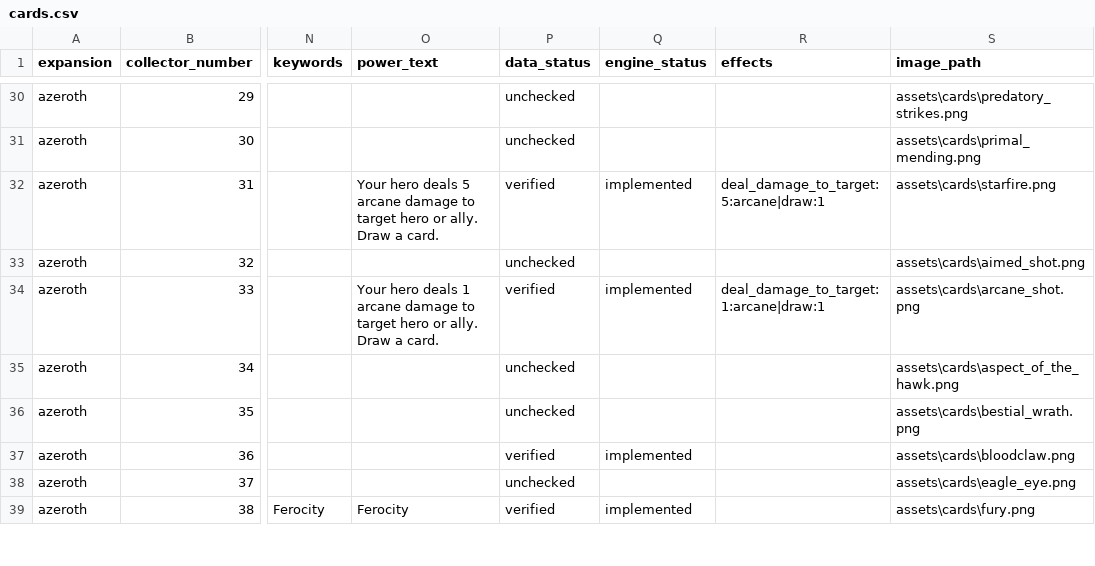
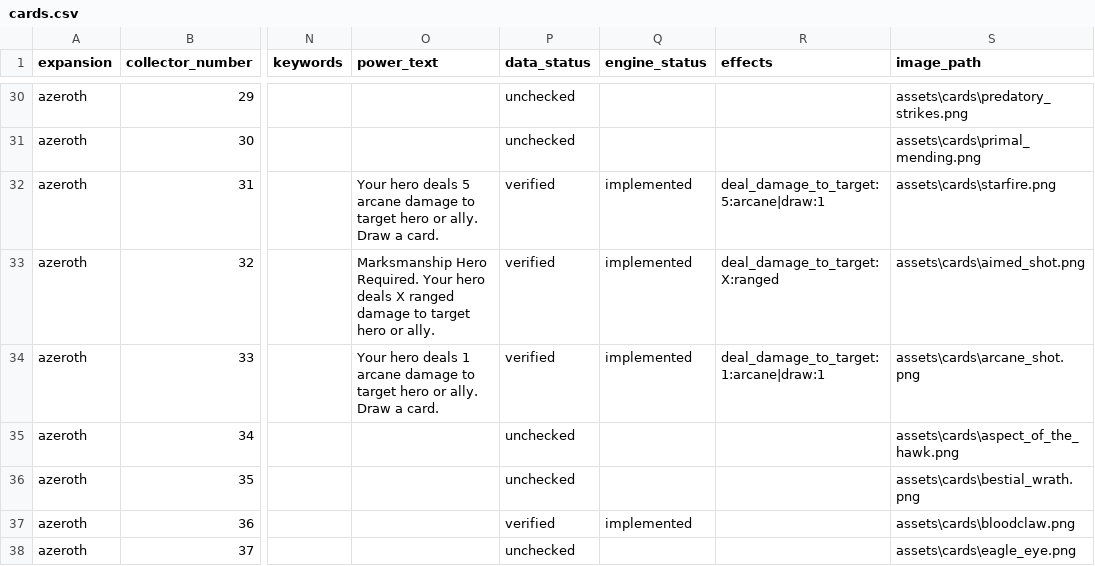
Before and after one commit to remariano138/wowtcg-godot, a CSV file: data/cards.csv, drawn as a sheet; only a part is shown, gaps mark what is left out; the shorter side is filled out with more unchanged rows; the diff covers the shown part only; the diff names each change by its address in the sheet, - before the commit and + after, or states it on an @@ line.

```diff
--- a/data/cards.csv
+++ b/data/cards.csv
-O33 (power_text): (empty)
+O33 (power_text): Marksmanship Hero Required. Your hero deals X ranged damage to target hero or ally.
-P33 (data_status): unchecked
+P33 (data_status): verified
-Q33 (engine_status): (empty)
+Q33 (engine_status): implemented
-R33 (effects): (empty)
+R33 (effects): deal_damage_to_target:X:ranged
```
Also changed, not shown: 21 edited cells elsewhere in this file, 12 other files.
